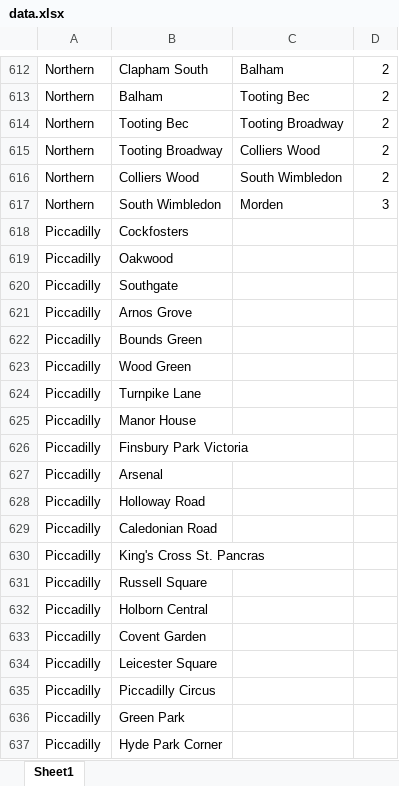
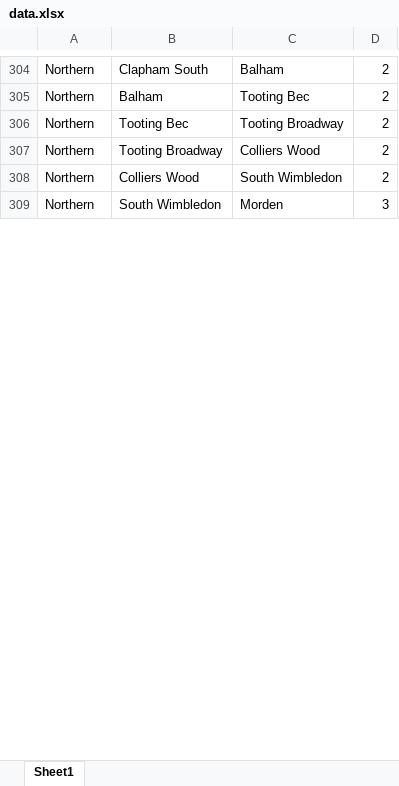
Before and after one commit to Xanax81/AlgorithmsCW, an Excel workbook: data.xlsx, sheet Sheet1, drawn as a sheet; only a part is shown, gaps mark what is left out; values as stored, in another font and other column widths than the file's, no borders; charts and pictures not drawn; removed rows and columns are numbered as before the commit, all else as after; the diff covers the shown part only; the diff names each change by its address in the sheet, - before the commit and + after, or states it on an @@ line.

```diff
--- a/data.xlsx (sheet Sheet1)
+++ b/data.xlsx (sheet Sheet1)
-row 618: Piccadilly | Cockfosters
-row 619: Piccadilly | Oakwood
-row 620: Piccadilly | Southgate
-row 621: Piccadilly | Arnos Grove
-row 622: Piccadilly | Bounds Green
-row 623: Piccadilly | Wood Green
-row 624: Piccadilly | Turnpike Lane
-row 625: Piccadilly | Manor House
-row 626: Piccadilly | Finsbury Park Victoria
-row 627: Piccadilly | Arsenal
-row 628: Piccadilly | Holloway Road
-row 629: Piccadilly | Caledonian Road
-row 630: Piccadilly | King's Cross St. Pancras
-row 631: Piccadilly | Russell Square
-row 632: Piccadilly | Holborn Central
-row 633: Piccadilly | Covent Garden
-row 634: Piccadilly | Leicester Square
-row 635: Piccadilly | Piccadilly Circus
-row 636: Piccadilly | Green Park
-row 637: Piccadilly | Hyde Park Corner
```
Also changed, not shown: 1 added row, 360 removed rows, 12 edited cells and cell formats elsewhere in this sheet, charts or pictures, 1 other file.
